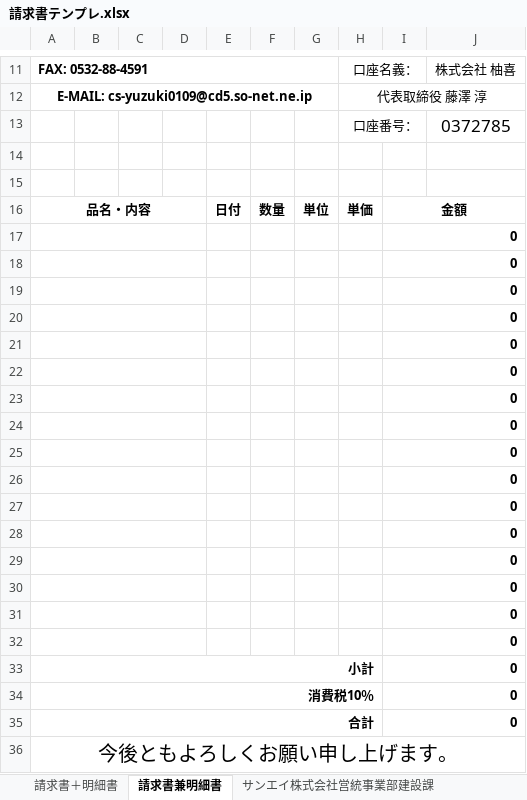
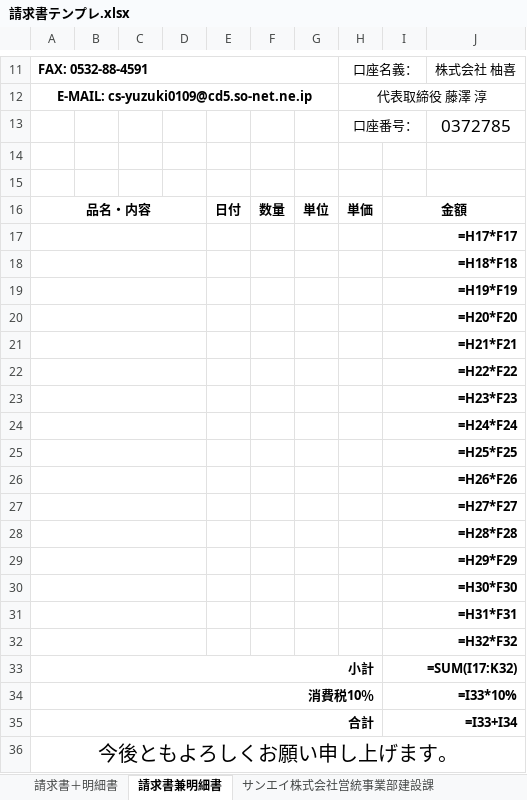
Before and after one commit to hatukun-dot/genba-schedule, an Excel workbook: public/請求書テンプレ.xlsx, sheet 請求書兼明細書, drawn as a sheet; only a part is shown, gaps mark what is left out; values as stored, in another font and other column widths than the file's, no borders; formulas without a stored value are shown as written; charts and pictures and conditional formats not drawn; the diff names each change by its address in the sheet, - before the commit and + after, or states it on an @@ line.

```diff
--- a/public/請求書テンプレ.xlsx (sheet 請求書兼明細書)
+++ b/public/請求書テンプレ.xlsx (sheet 請求書兼明細書)
-I17: 0
+I17: =H17*F17
-I18: 0
+I18: =H18*F18
-I19: 0
+I19: =H19*F19
-I20: 0
+I20: =H20*F20
-I21: 0
+I21: =H21*F21
-I22: 0
+I22: =H22*F22
-I23: 0
+I23: =H23*F23
-I24: 0
+I24: =H24*F24
-I25: 0
+I25: =H25*F25
-I26: 0
+I26: =H26*F26
-I27: 0
+I27: =H27*F27
-I28: 0
+I28: =H28*F28
-I29: 0
+I29: =H29*F29
-I30: 0
+I30: =H30*F30
-I31: 0
+I31: =H31*F31
-I32: 0
+I32: =H32*F32
-I33: 0
+I33: =SUM(I17:K32)
-I34: 0
+I34: =I33*10%
-I35: 0
+I35: =I33+I34
```
Also changed, not shown: sheet 請求書＋明細書, sheet サンエイ株式会社営統事業部建設課, charts or pictures, api/請求書テンプレ.xlsx, 1 other file.
